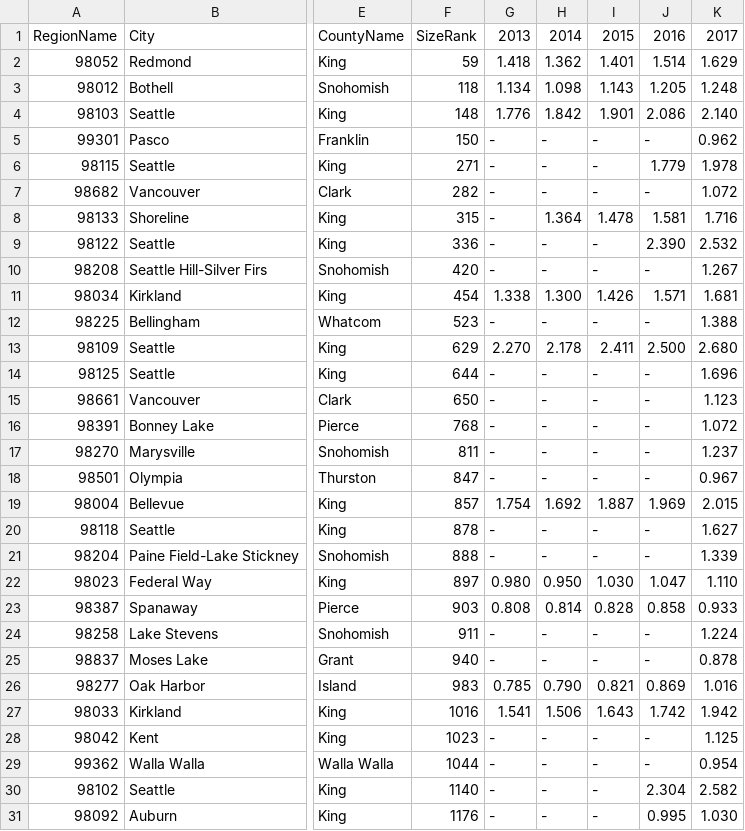
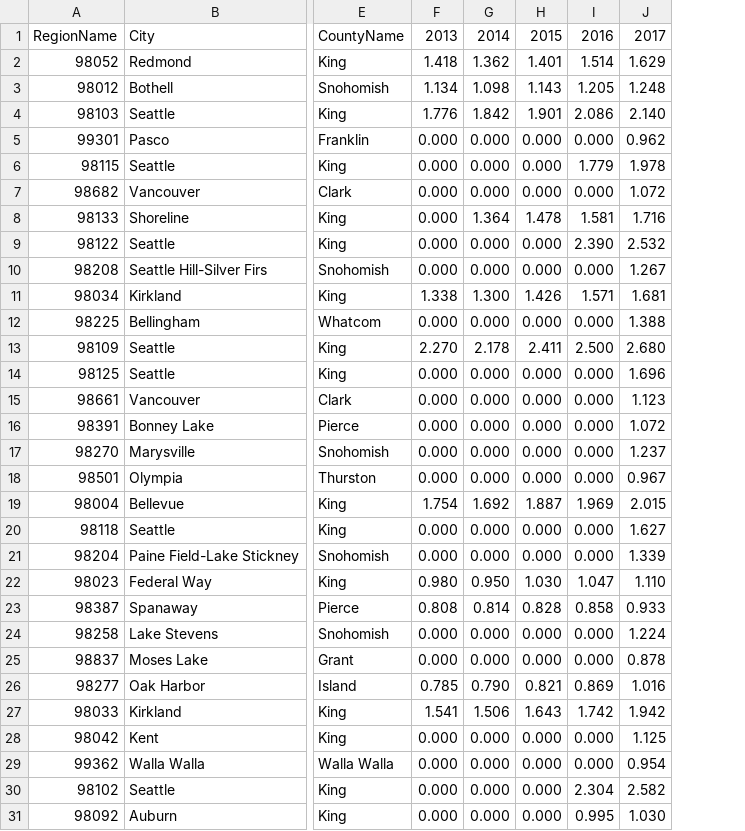
Before and after one commit to Sunshinefield/CS5200---AboutSeattle, a CSV file: RentalPricePerSqft.csv, drawn as a sheet; only a part is shown, gaps mark what is left out; removed rows and columns are numbered as before the commit, all else as after; the diff covers the shown part only; the diff names each change by its address in the sheet, - before the commit and + after, or states it on an @@ line.

```diff
--- a/RentalPricePerSqft.csv
+++ b/RentalPricePerSqft.csv
-column F, rows 1-31: SizeRank | 59 | 118 | 148 | 150 | 271 | 282 | 315 | 336 | 420 | 454 | 523 | 629 | 644 | 650 | 768 | 811 | 847 | 857 | 878 | 888 | 897 | 903 | 911 | 940 | 983 | 1016 | 1023 | 1044 | 1140 | 1176
-column G, rows 1-31: 2013 | 1.418 | 1.134 | 1.776 | - | - | - | - | - | - | 1.338 | - | 2.270 | - | - | - | - | - | 1.754 | - | - | 0.980 | 0.808 | - | - | 0.785 | 1.541 | - | - | - | -
-column H, rows 1-31: 2014 | 1.362 | 1.098 | 1.842 | - | - | - | 1.364 | - | - | 1.300 | - | 2.178 | - | - | - | - | - | 1.692 | - | - | 0.950 | 0.814 | - | - | 0.790 | 1.506 | - | - | - | -
-column I, rows 1-31: 2015 | 1.401 | 1.143 | 1.901 | - | - | - | 1.478 | - | - | 1.426 | - | 2.411 | - | - | - | - | - | 1.887 | - | - | 1.030 | 0.828 | - | - | 0.821 | 1.643 | - | - | - | -
+column F, rows 1-31: 2013 | 1.418 | 1.134 | 1.776 | 0.000 | 0.000 | 0.000 | 0.000 | 0.000 | 0.000 | 1.338 | 0.000 | 2.270 | 0.000 | 0.000 | 0.000 | 0.000 | 0.000 | 1.754 | 0.000 | 0.000 | 0.980 | 0.808 | 0.000 | 0.000 | 0.785 | 1.541 | 0.000 | 0.000 | 0.000 | 0.000
+column G, rows 1-31: 2014 | 1.362 | 1.098 | 1.842 | 0.000 | 0.000 | 0.000 | 1.364 | 0.000 | 0.000 | 1.300 | 0.000 | 2.178 | 0.000 | 0.000 | 0.000 | 0.000 | 0.000 | 1.692 | 0.000 | 0.000 | 0.950 | 0.814 | 0.000 | 0.000 | 0.790 | 1.506 | 0.000 | 0.000 | 0.000 | 0.000
+column H, rows 1-31: 2015 | 1.401 | 1.143 | 1.901 | 0.000 | 0.000 | 0.000 | 1.478 | 0.000 | 0.000 | 1.426 | 0.000 | 2.411 | 0.000 | 0.000 | 0.000 | 0.000 | 0.000 | 1.887 | 0.000 | 0.000 | 1.030 | 0.828 | 0.000 | 0.000 | 0.821 | 1.643 | 0.000 | 0.000 | 0.000 | 0.000
-I5: -
+I5: 0.000
-I7: -
+I7: 0.000
-I10: -
+I10: 0.000
-I12: -
+I12: 0.000
-I14:I18: -
+I14:I18: 0.000
-I20:I21: -
+I20:I21: 0.000
-I24:I25: -
+I24:I25: 0.000
-I28:I29: -
+I28:I29: 0.000
```
Also changed, not shown: 36 edited cells elsewhere in this file, RentalForecast.csv, 8 other files.
